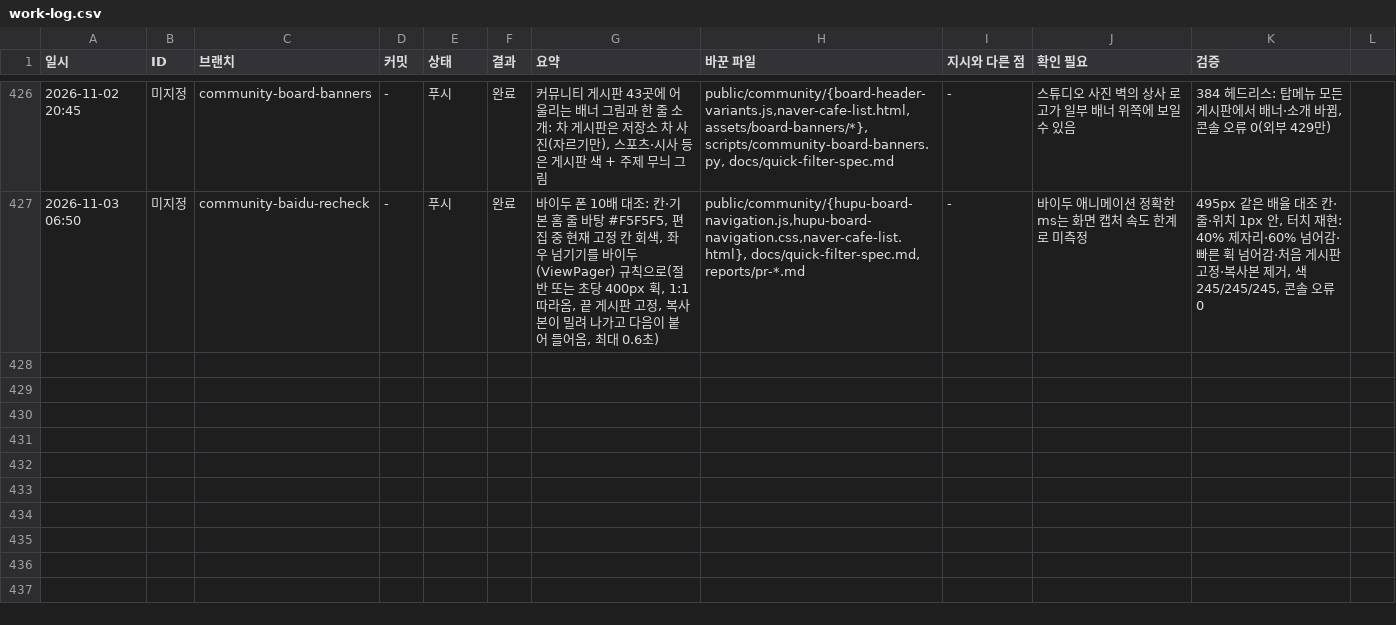
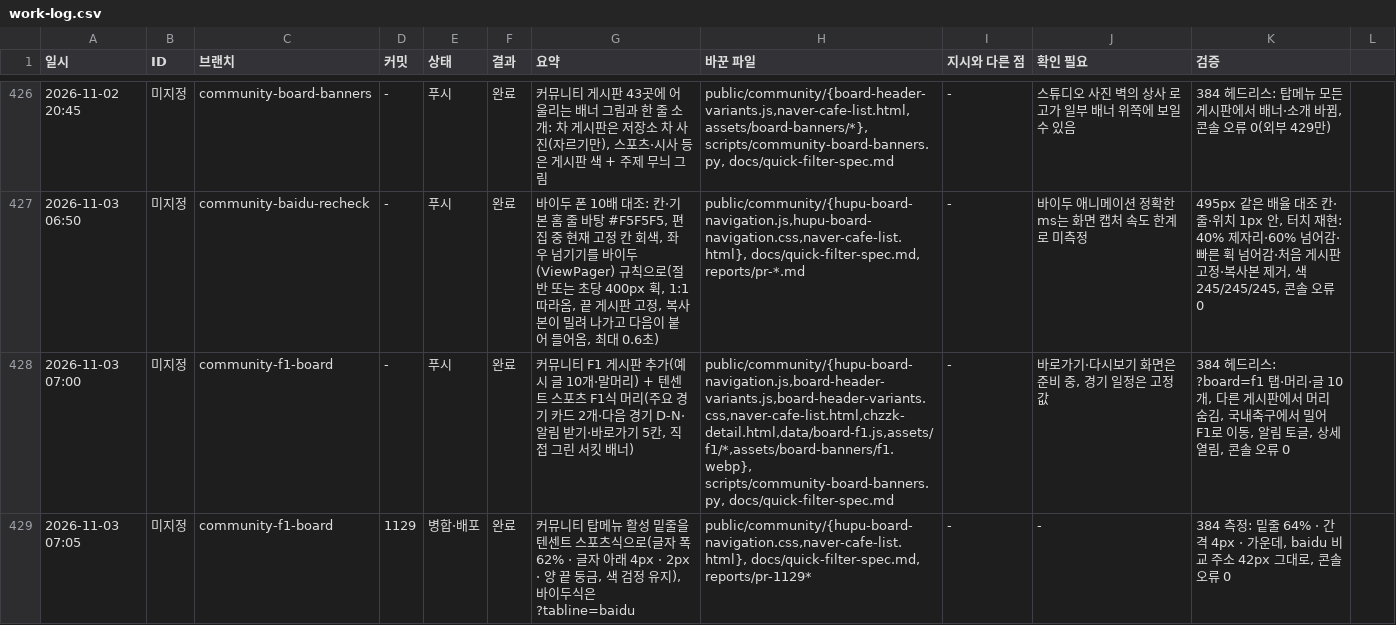
Before and after one commit to bobaekimboae/bobaedream, a CSV file: reports/work-log.csv, drawn as a sheet; only a part is shown, gaps mark what is left out; the diff names each change by its address in the sheet, - before the commit and + after, or states it on an @@ line.

```diff
--- a/reports/work-log.csv
+++ b/reports/work-log.csv
+row 428: 2026-11-03 07:00 | 미지정 | community-f1-board | - | 푸시 | 완료 | 커뮤니티 F1 게시판 추가(예시 글 10개·말머리) + 텐센트 스포츠 F1식 머리(주요 경기 카드 2개·다음 경기 D-N·알림 받기·바로가기 5칸, 직접 그린 서킷 배너) | public/community/{hupu-board-navigation.js,board-header-variants.js,board-header-variants.css,naver-cafe-list.html,chzzk-detail.html,data/board-f1.js,assets/f1/*,assets/board-banners/f1.webp}, scripts/community-board-banners.py, docs/quick-filter-spec.md | - | 바로가기·다시보기 화면은 준비 중, 경기 일정은 고정 값 | 384 헤드리스: ?board=f1 탭·머리·글 10개, 다른 게시판에서 머리 숨김, 국내축구에서 밀어 F1로 이동, 알림 토글, 상세 열림, 콘솔 오류 0
+row 429: 2026-11-03 07:05 | 미지정 | community-f1-board | 1129 | 병합·배포 | 완료 | 커뮤니티 탑메뉴 활성 밑줄을 텐센트 스포츠식으로(글자 폭 62% · 글자 아래 4px · 2px · 양 끝 둥금, 색 검정 유지), 바이두식은 ?tabline=baidu | public/community/{hupu-board-navigation.css,naver-cafe-list.html}, docs/quick-filter-spec.md, reports/pr-1129* | - | - | 384 측정: 밑줄 64% · 간격 4px · 가운데, baidu 비교 주소 42px 그대로, 콘솔 오류 0
```
Also changed, not shown: 18 other files.
